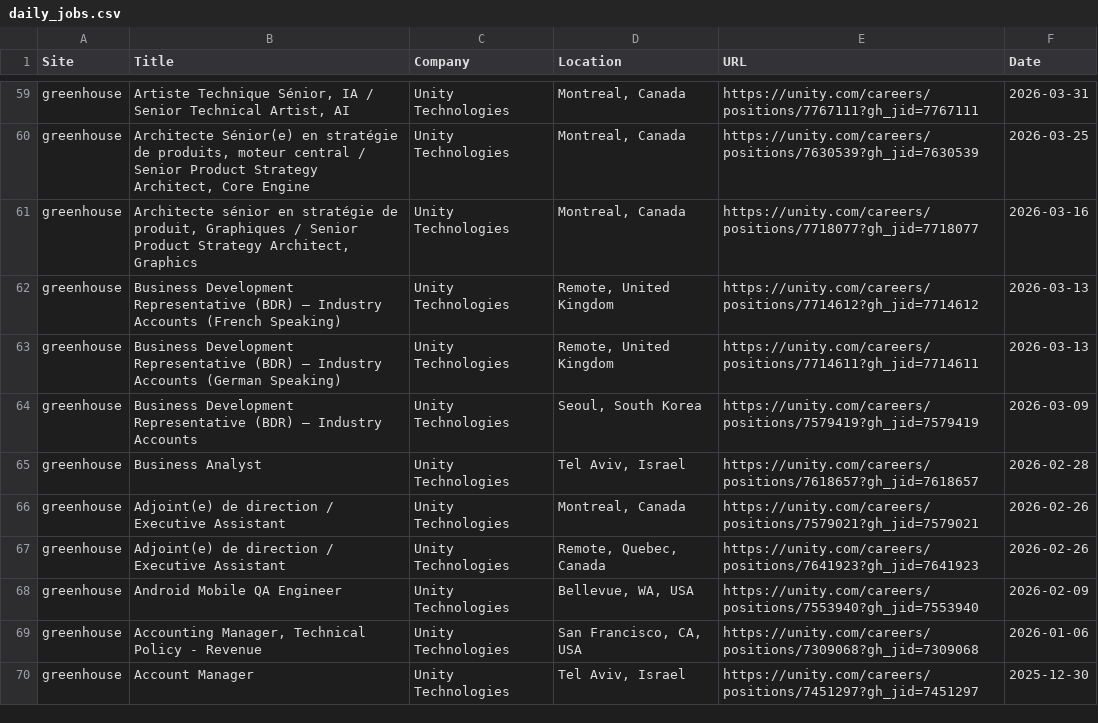
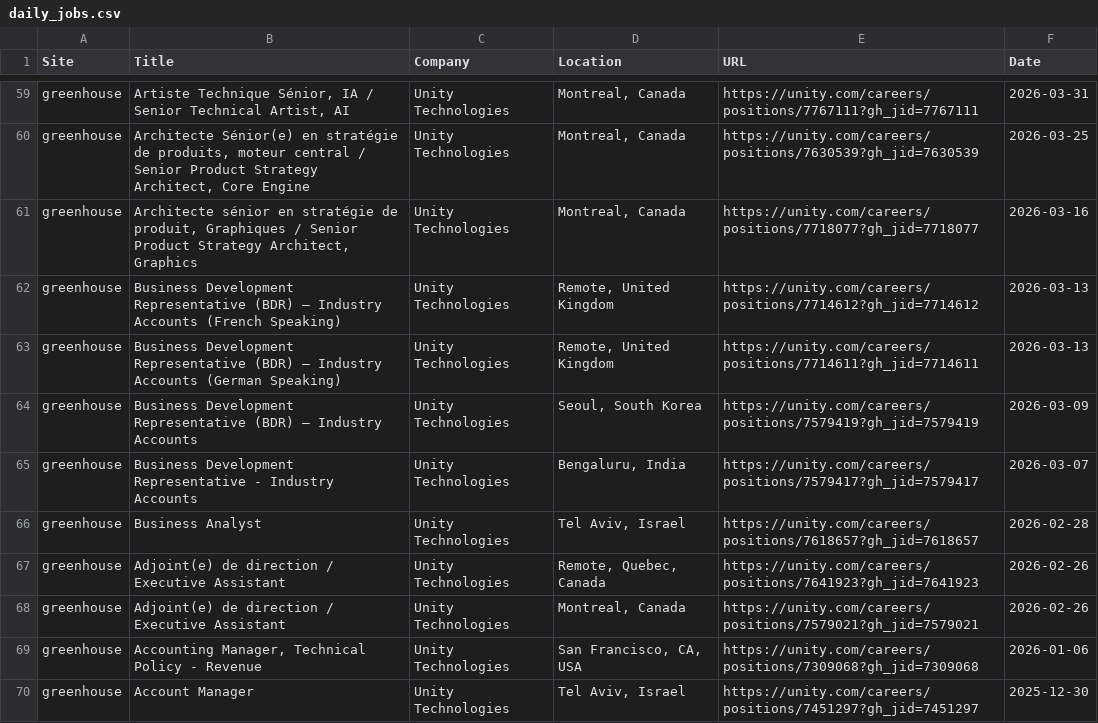
Before and after one commit to christiandguerard/ever-jobs-dash, a CSV file: daily_jobs.csv, drawn as a sheet; only a part is shown, gaps mark what is left out; the diff covers the shown part only.

Commit message:
Update job dashboard: Tue Apr 14 14:01:14 UTC 2026

```diff
--- a/daily_jobs.csv
+++ b/daily_jobs.csv
@@ -64,6 +64,6 @@ greenhouse,Business Development Representative (BDR) – Industry Accounts (Germ
 greenhouse,Business Development Representative (BDR) – Industry Accounts,Unity Technologies,"Seoul, South Korea",https://unity.com/careers/positions/7579419?gh_jid=7579419,2026-03-09
+greenhouse,Business Development Representative - Industry Accounts,Unity Technologies,"Bengaluru, India",https://unity.com/careers/positions/7579417?gh_jid=7579417,2026-03-07
 greenhouse,Business Analyst,Unity Technologies,"Tel Aviv, Israel",https://unity.com/careers/positions/7618657?gh_jid=7618657,2026-02-28
+greenhouse,Adjoint(e) de direction / Executive Assistant,Unity Technologies,"Remote, Quebec, Canada",https://unity.com/careers/positions/7641923?gh_jid=7641923,2026-02-26
 greenhouse,Adjoint(e) de direction / Executive Assistant,Unity Technologies,"Montreal, Canada",https://unity.com/careers/positions/7579021?gh_jid=7579021,2026-02-26
-greenhouse,Adjoint(e) de direction / Executive Assistant,Unity Technologies,"Remote, Quebec, Canada",https://unity.com/careers/positions/7641923?gh_jid=7641923,2026-02-26
-greenhouse,Android Mobile QA Engineer,Unity Technologies,"Bellevue, WA, USA",https://unity.com/careers/positions/7553940?gh_jid=7553940,2026-02-09
 greenhouse,"Accounting Manager, Technical Policy - Revenue",Unity Technologies,"San Francisco, CA, USA",https://unity.com/careers/positions/7309068?gh_jid=7309068,2026-01-06
```
Also changed, not shown: 10 added rows, 10 removed rows, 5 moved rows and 47 edited cells elsewhere in this file.
